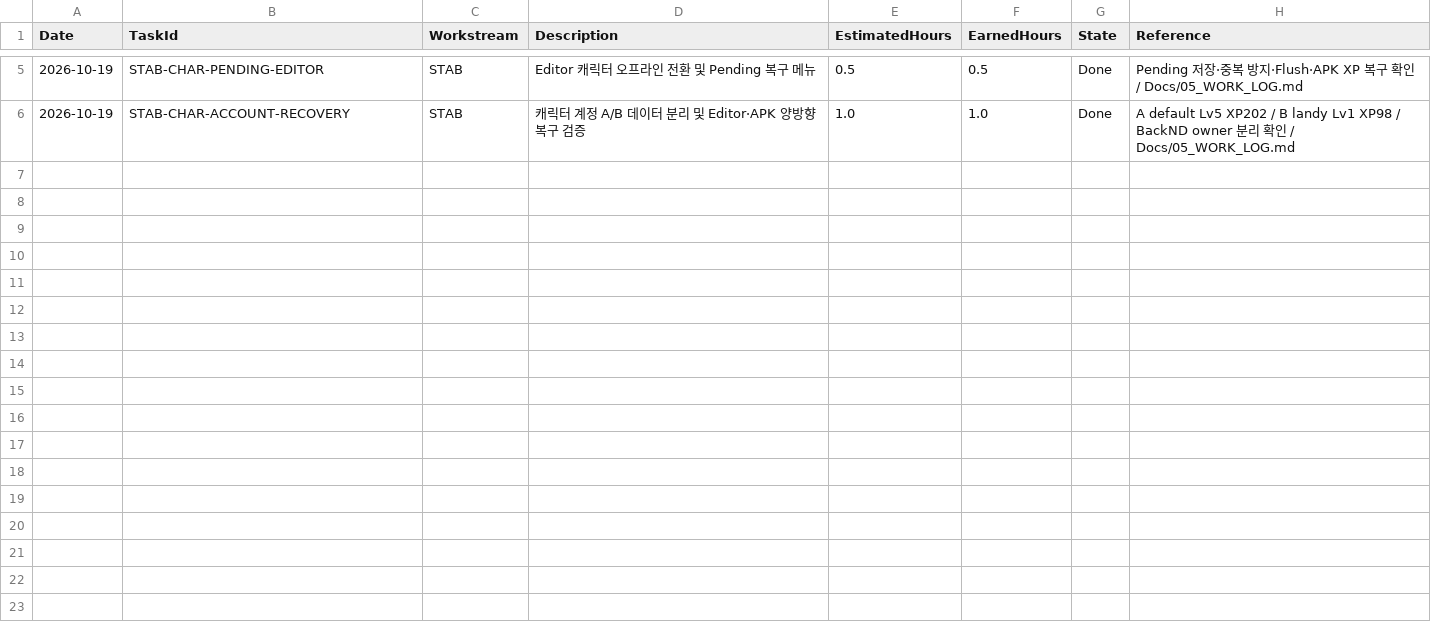
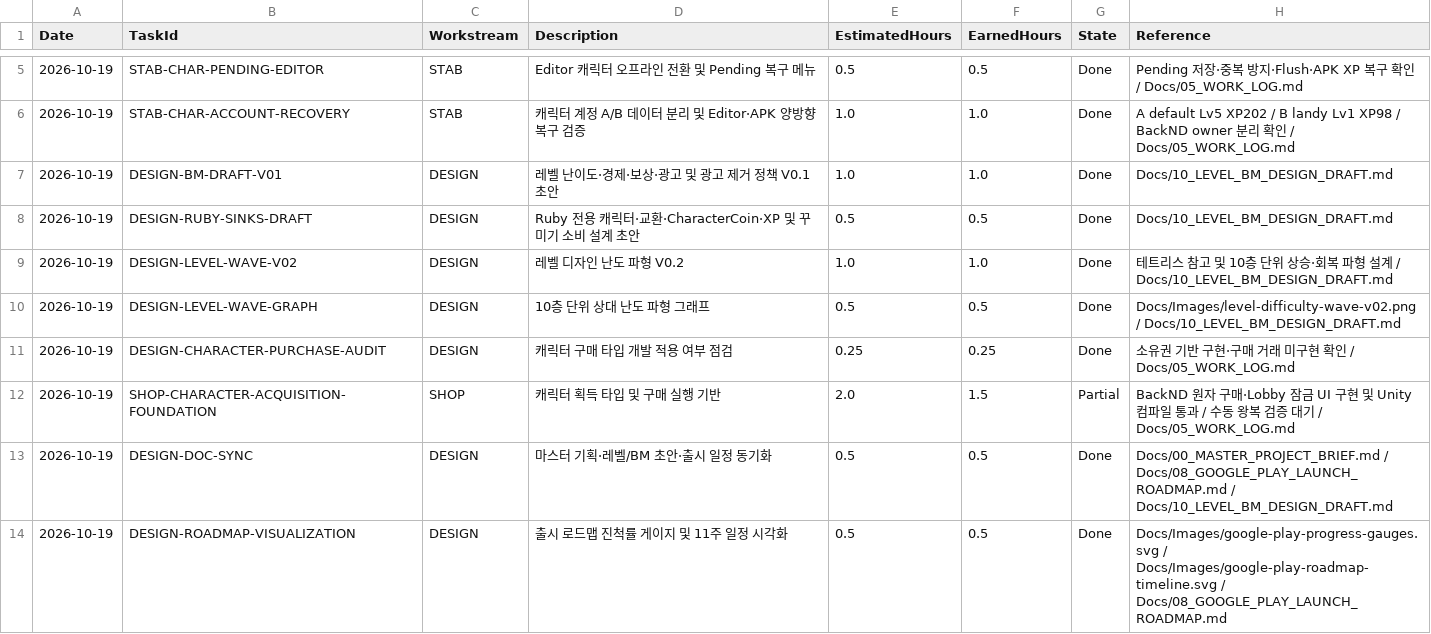
Before and after one commit to 1rhythm-git/LootUp, a CSV file: Docs/09_RELEASE_PROGRESS_LOG.csv, drawn as a sheet; only a part is shown, gaps mark what is left out; the diff names each change by its address in the sheet, - before the commit and + after, or states it on an @@ line.

Commit message:
Add character acquisition and launch planning

```diff
--- a/Docs/09_RELEASE_PROGRESS_LOG.csv
+++ b/Docs/09_RELEASE_PROGRESS_LOG.csv
+row 7: 2026-10-19 | DESIGN-BM-DRAFT-V01 | DESIGN | 레벨 난이도·경제·보상·광고 및 광고 제거 정책 V0.1 초안 | 1.0 | 1.0 | Done | Docs/10_LEVEL_BM_DESIGN_DRAFT.md
+row 8: 2026-10-19 | DESIGN-RUBY-SINKS-DRAFT | DESIGN | Ruby 전용 캐릭터·교환·CharacterCoin·XP 및 꾸미기 소비 설계 초안 | 0.5 | 0.5 | Done | Docs/10_LEVEL_BM_DESIGN_DRAFT.md
+row 9: 2026-10-19 | DESIGN-LEVEL-WAVE-V02 | DESIGN | 레벨 디자인 난도 파형 V0.2 | 1.0 | 1.0 | Done | 테트리스 참고 및 10층 단위 상승·회복 파형 설계 / Docs/10_LEVEL_BM_DESIGN_DRAFT.md
+row 10: 2026-10-19 | DESIGN-LEVEL-WAVE-GRAPH | DESIGN | 10층 단위 상대 난도 파형 그래프 | 0.5 | 0.5 | Done | Docs/Images/level-difficulty-wave-v02.png / Docs/10_LEVEL_BM_DESIGN_DRAFT.md
+row 11: 2026-10-19 | DESIGN-CHARACTER-PURCHASE-AUDIT | DESIGN | 캐릭터 구매 타입 개발 적용 여부 점검 | 0.25 | 0.25 | Done | 소유권 기반 구현·구매 거래 미구현 확인 / Docs/05_WORK_LOG.md
+row 12: 2026-10-19 | SHOP-CHARACTER-ACQUISITION-FOUNDATION | SHOP | 캐릭터 획득 타입 및 구매 실행 기반 | 2.0 | 1.5 | Partial | BackND 원자 구매·Lobby 잠금 UI 구현 및 Unity 컴파일 통과 / 수동 왕복 검증 대기 / Docs/05_WORK_LOG.md
+row 13: 2026-10-19 | DESIGN-DOC-SYNC | DESIGN | 마스터 기획·레벨/BM 초안·출시 일정 동기화 | 0.5 | 0.5 | Done | Docs/00_MASTER_PROJECT_BRIEF.md / Docs/08_GOOGLE_PLAY_LAUNCH_ROADMAP.md / Docs/10_LEVEL_BM_DESIGN_DRAFT.md
+row 14: 2026-10-19 | DESIGN-ROADMAP-VISUALIZATION | DESIGN | 출시 로드맵 진척률 게이지 및 11주 일정 시각화 | 0.5 | 0.5 | Done | Docs/Images/google-play-progress-gauges.svg / Docs/Images/google-play-roadmap-timeline.svg / Docs/08_GOOGLE_PLAY_LAUNCH_ROADMAP.md
```
Also changed, not shown: 29 other files.
